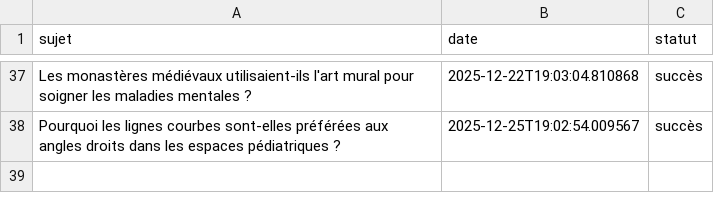
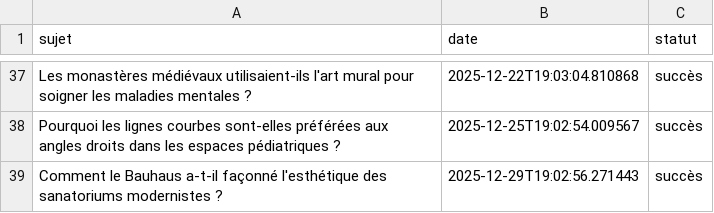
Before and after one commit to Metalosmose21/Cabinet-m-dical-1-, a CSV file: sujets_traites.csv, drawn as a sheet; only a part is shown, gaps mark what is left out.

```diff
--- a/sujets_traites.csv
+++ b/sujets_traites.csv
@@ -38 +38,2 @@ Les monastères médiévaux utilisaient-ils l'art mural pour soigner les maladie
 Pourquoi les lignes courbes sont-elles préférées aux angles droits dans les espaces pédiatriques ?,2025-12-25T19:02:54.009567,succès
+Comment le Bauhaus a-t-il façonné l'esthétique des sanatoriums modernistes ?,2025-12-29T19:02:56.271443,succès
```
Also changed, not shown: sujets.csv.
